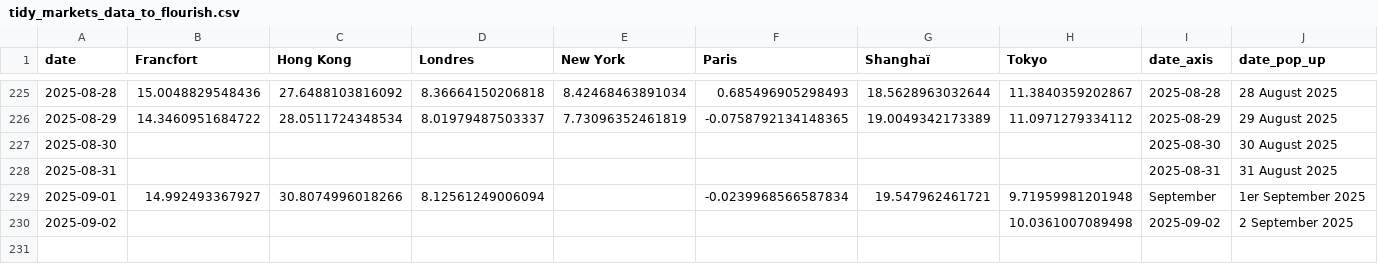
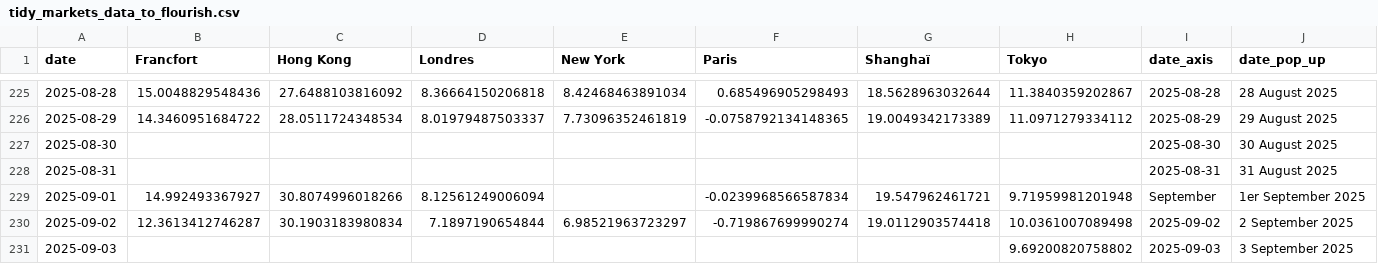
Before and after one commit to mthlht/markets-tracker, a CSV file: data/tidy_markets_data_to_flourish.csv, drawn as a sheet; only a part is shown, gaps mark what is left out.

```diff
--- a/data/tidy_markets_data_to_flourish.csv
+++ b/data/tidy_markets_data_to_flourish.csv
@@ -229,2 +229,3 @@ date,Francfort,Hong Kong,Londres,New York,Paris,Shanghaï,Tokyo,date_axis,date_p
 2025-09-01,14.992493367927,30.8074996018266,8.12561249006094,,-0.0239968566587834,19.547962461721,9.71959981201948,September,1er September 2025
-2025-09-02,,,,,,,10.0361007089498,2025-09-02,2 September 2025
+2025-09-02,12.3613412746287,30.1903183980834,7.1897190654844,6.98521963723297,-0.719867699990274,19.0112903574418,10.0361007089498,2025-09-02,2 September 2025
+2025-09-03,,,,,,,9.69200820758802,2025-09-03,3 September 2025
```
